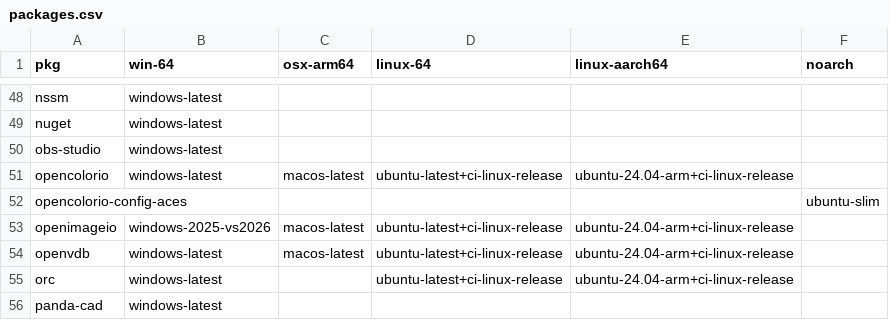
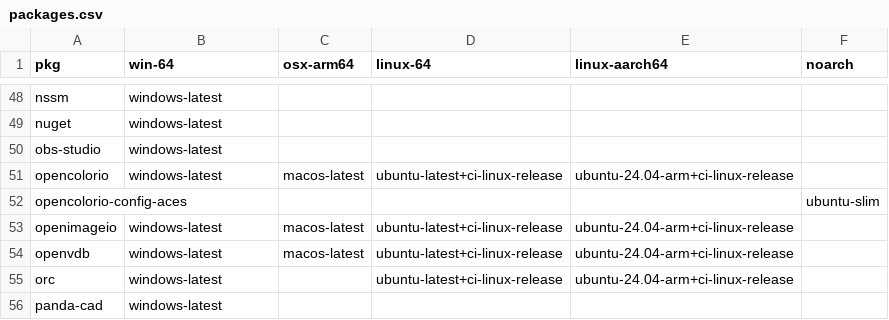
Before and after one commit to Glatzel/demon-forge, a CSV file: packages.csv, drawn as a sheet; only a part is shown, gaps mark what is left out.

Commit message:
Update packages.csv

```diff
--- a/packages.csv
+++ b/packages.csv
@@ -52,3 +52,3 @@ opencolorio,windows-latest,macos-latest,ubuntu-latest+ci-linux-release,ubuntu-24
 opencolorio-config-aces,,,,,ubuntu-slim
-openimageio,windows-2025-vs2026,macos-latest,ubuntu-latest+ci-linux-release,ubuntu-24.04-arm+ci-linux-release,
+openimageio,windows-latest,macos-latest,ubuntu-latest+ci-linux-release,ubuntu-24.04-arm+ci-linux-release,
 openvdb,windows-latest,macos-latest,ubuntu-latest+ci-linux-release,ubuntu-24.04-arm+ci-linux-release,
```
